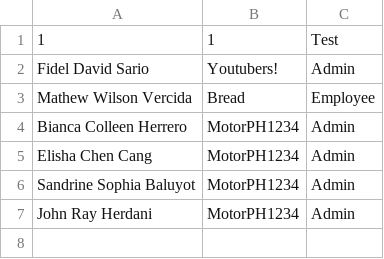
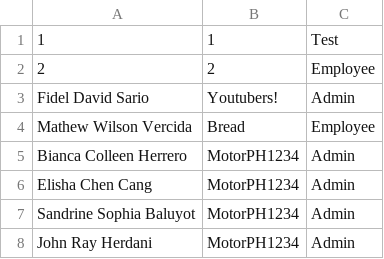
Before and after one commit to mathew618/Group22Motorph, a CSV file: Login.csv, drawn as a sheet.

```diff
--- a/Login.csv
+++ b/Login.csv
@@ -1,2 +1,3 @@
 1,1,Test
+2,2,Employee
 Fidel David Sario,Youtubers!,Admin
```
Also changed, not shown: 5 other files.
